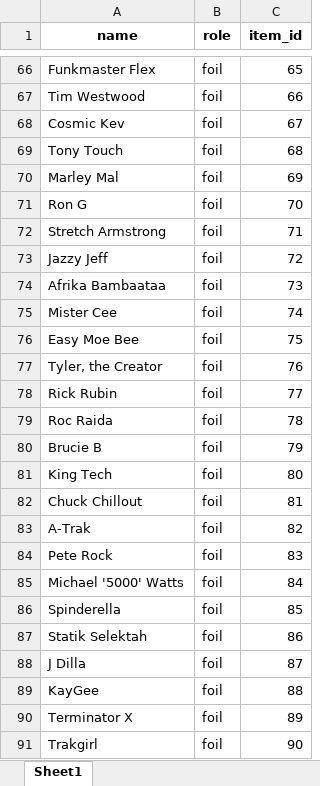
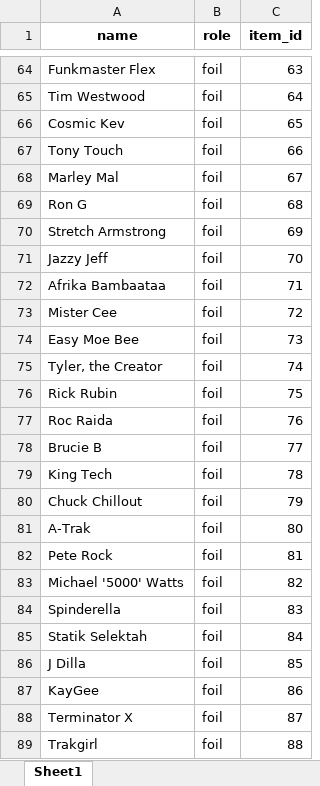
Before and after one commit to klausfrieler/mpiquiz, an Excel workbook: data_raw/item_banks/hiphop_item_bank.xlsx, sheet Sheet1, drawn as a sheet; only a part is shown, gaps mark what is left out; values as stored, in another font and other column widths than the file's, no borders; addresses are those after the commit; the diff covers the shown part only; the diff names each change by its address in the sheet, - before the commit and + after, or states it on an @@ line.

Commit message:
Revmove doubles from hiphop items bank

```diff
--- a/data_raw/item_banks/hiphop_item_bank.xlsx (sheet Sheet1)
+++ b/data_raw/item_banks/hiphop_item_bank.xlsx (sheet Sheet1)
-C64 (item_id): 65
+C64 (item_id): 63
-C65 (item_id): 66
+C65 (item_id): 64
-C66 (item_id): 67
+C66 (item_id): 65
-C67 (item_id): 68
+C67 (item_id): 66
-C68 (item_id): 69
+C68 (item_id): 67
-C69 (item_id): 70
+C69 (item_id): 68
-C70 (item_id): 71
+C70 (item_id): 69
-C71 (item_id): 72
+C71 (item_id): 70
-C72 (item_id): 73
+C72 (item_id): 71
-C73 (item_id): 74
+C73 (item_id): 72
-C74 (item_id): 75
+C74 (item_id): 73
-C75 (item_id): 76
+C75 (item_id): 74
-C76 (item_id): 77
+C76 (item_id): 75
-C77 (item_id): 78
+C77 (item_id): 76
-C78 (item_id): 79
+C78 (item_id): 77
-C79 (item_id): 80
+C79 (item_id): 78
-C80 (item_id): 81
+C80 (item_id): 79
-C81 (item_id): 82
+C81 (item_id): 80
-C82 (item_id): 83
+C82 (item_id): 81
-C83 (item_id): 84
+C83 (item_id): 82
-C84 (item_id): 85
+C84 (item_id): 83
-C85 (item_id): 86
+C85 (item_id): 84
-C86 (item_id): 87
+C86 (item_id): 85
-C87 (item_id): 88
+C87 (item_id): 86
-C88 (item_id): 89
+C88 (item_id): 87
-C89 (item_id): 90
+C89 (item_id): 88
```
Also changed, not shown: 2 removed rows and 25 edited cells elsewhere in this sheet, 3 other files.
